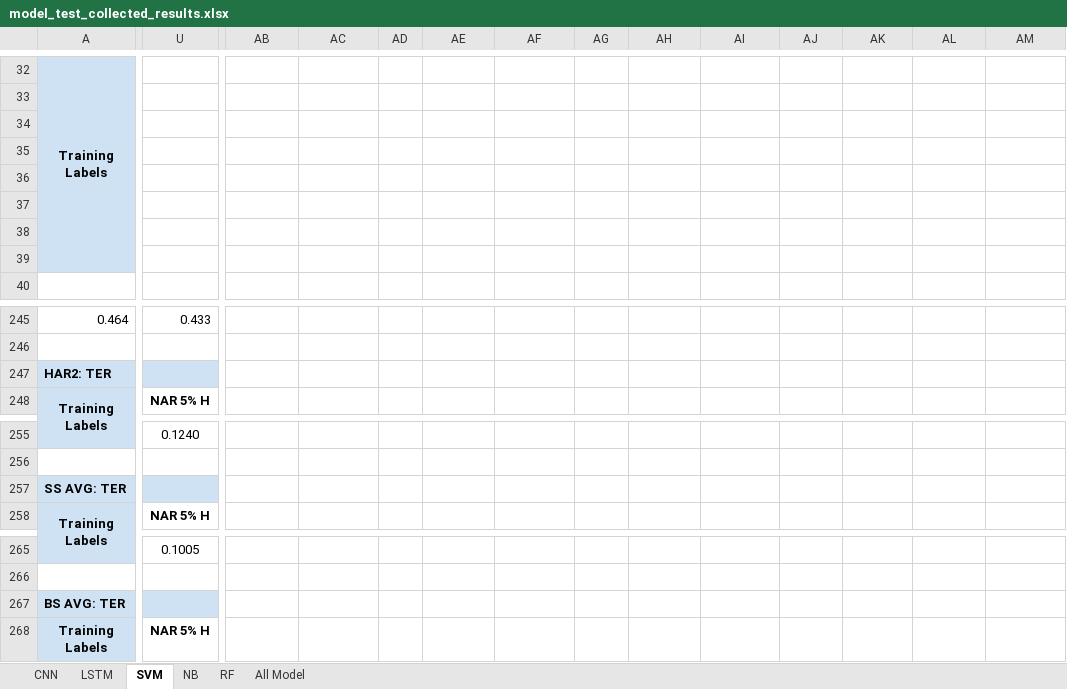
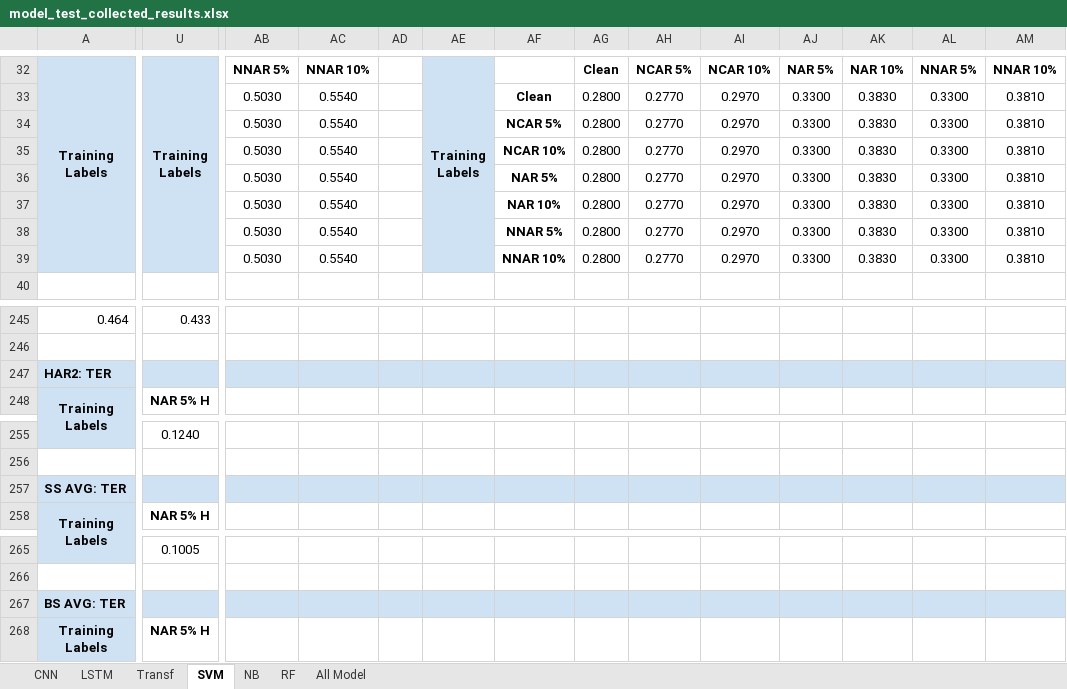
Before and after one commit to gentry-atkinson/model_test, an Excel workbook: results/model_test_collected_results.xlsx, sheet SVM, drawn as a sheet; only a part is shown, gaps mark what is left out; values as stored, in another font and other column widths than the file's, no borders; charts and pictures not drawn; removed rows and columns are numbered as before the commit, all else as after; rows hold the shown columns only; ↵ is a line break in a cell; the diff covers the shown part only; the diff names each change by its address in the sheet, - before the commit and + after, or states it on an @@ line.

```diff
--- a/results/model_test_collected_results.xlsx (sheet SVM)
+++ b/results/model_test_collected_results.xlsx (sheet SVM)
+sheet tab: Transf
-U32: (empty)
+U32: Training ↵ Labels
-U32 fill: none
+U32 fill: #CFE2F3
+U32:U39 merged
-AB32: (empty)
+AB32: NNAR 5%
-AC32: (empty)
+AC32: NNAR 10%
-AE32: (empty)
+AE32: Training ↵ Labels
-AE32 fill: none
+AE32 fill: #CFE2F3
+AE32:AE39 merged
-AG32: (empty)
+AG32: Clean
-AH32: (empty)
+AH32: NCAR 5%
-AI32: (empty)
+AI32: NCAR 10%
-AJ32: (empty)
+AJ32: NAR 5%
-AK32: (empty)
+AK32: NAR 10%
-AL32: (empty)
+AL32: NNAR 5%
-AM32: (empty)
+AM32: NNAR 10%
-row 33: (empty)
-row 34: (empty)
-row 35: (empty)
-row 36: (empty)
-row 37: (empty)
-row 38: (empty)
-row 39: (empty)
+row 33:  |  | 0.5030 | 0.5540 |  |  | Clean | 0.2800 | 0.2770 | 0.2970 | 0.3300 | 0.3830 | 0.3300 | 0.3810
+row 34:  |  | 0.5030 | 0.5540 |  |  | NCAR 5% | 0.2800 | 0.2770 | 0.2970 | 0.3300 | 0.3830 | 0.3300 | 0.3810
+row 35:  |  | 0.5030 | 0.5540 |  |  | NCAR 10% | 0.2800 | 0.2770 | 0.2970 | 0.3300 | 0.3830 | 0.3300 | 0.3810
+row 36:  |  | 0.5030 | 0.5540 |  |  | NAR 5% | 0.2800 | 0.2770 | 0.2970 | 0.3300 | 0.3830 | 0.3300 | 0.3810
+row 37:  |  | 0.5030 | 0.5540 |  |  | NAR 10% | 0.2800 | 0.2770 | 0.2970 | 0.3300 | 0.3830 | 0.3300 | 0.3810
+row 38:  |  | 0.5030 | 0.5540 |  |  | NNAR 5% | 0.2800 | 0.2770 | 0.2970 | 0.3300 | 0.3830 | 0.3300 | 0.3810
+row 39:  |  | 0.5030 | 0.5540 |  |  | NNAR 10% | 0.2800 | 0.2770 | 0.2970 | 0.3300 | 0.3830 | 0.3300 | 0.3810
-AB247:AM247 fill: none
+AB247:AM247 fill: #CFE2F3
-AB257:AM257 fill: none
+AB257:AM257 fill: #CFE2F3
-AB267:AM267 fill: none
+AB267:AM267 fill: #CFE2F3
```
Also changed, not shown: 23 added rows, 23 removed rows, 25 edited cells, cell formats and merged cells elsewhere in this sheet, sheet All Model, sheet NB, sheet RF, sheet LSTM, sheet CNN, charts or pictures.
